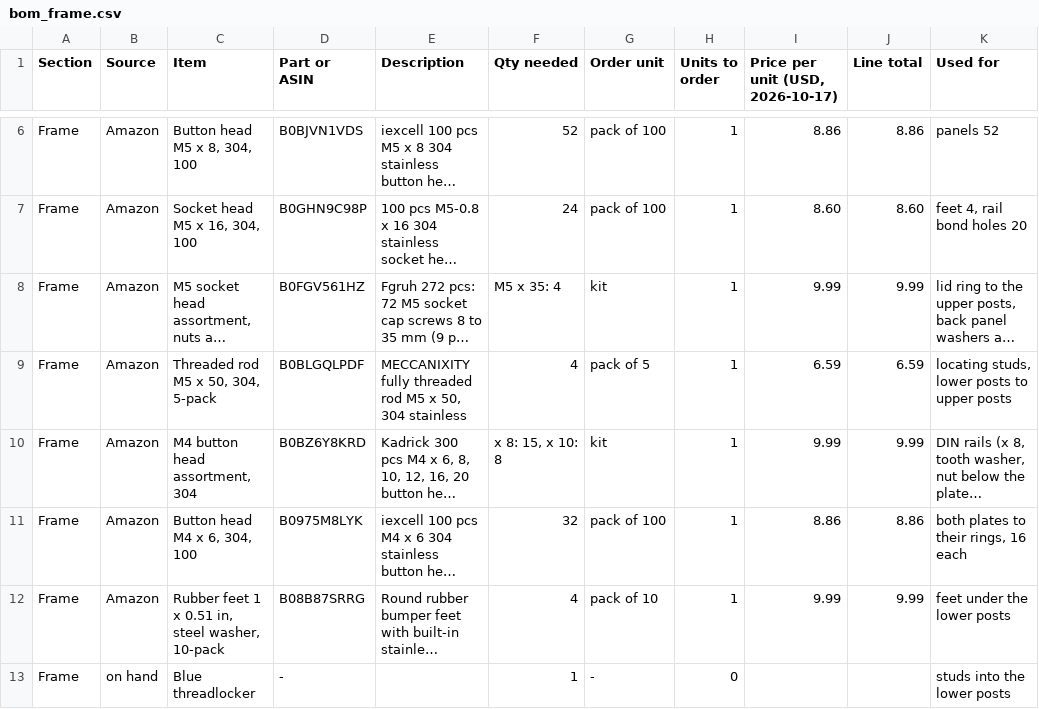
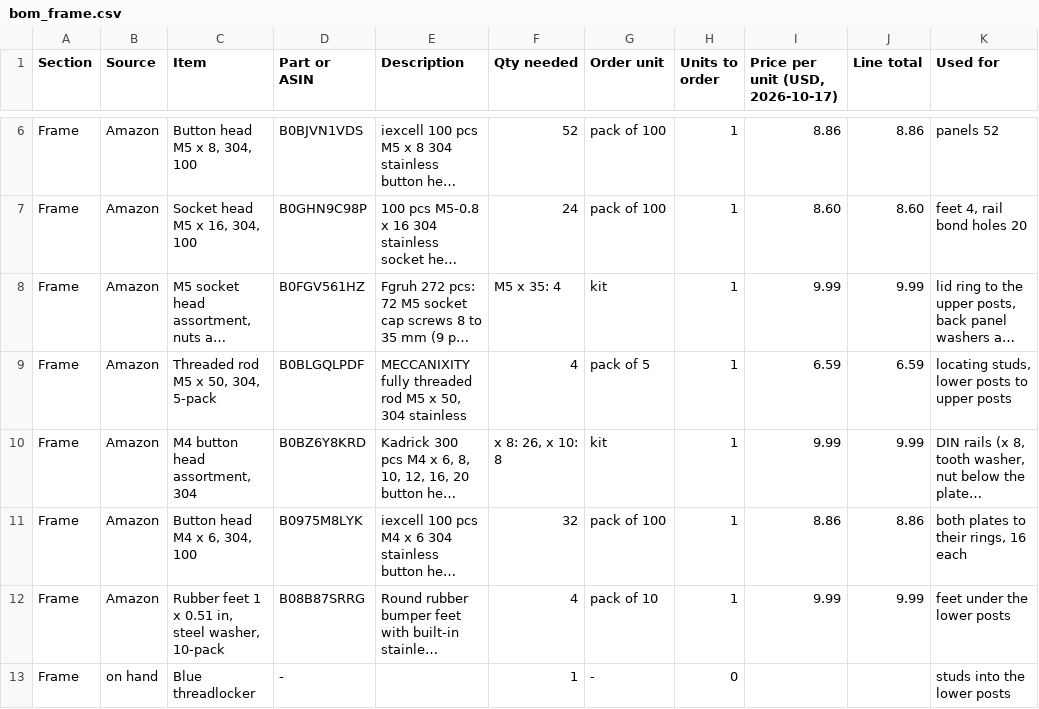
Before and after one commit to Anatol-Gogoj/Robot-MakingRobot, a CSV file: docs/wiring/bom_frame.csv, drawn as a sheet; only a part is shown, gaps mark what is left out; long unchanged cells end in …; the diff covers the shown part only; the diff names each change by its address in the sheet, - before the commit and + after, or states it on an @@ line.

```diff
--- a/docs/wiring/bom_frame.csv
+++ b/docs/wiring/bom_frame.csv
-F10 (Qty needed): x 8: 15, x 10: 8
+F10 (Qty needed): x 8: 26, x 10: 8
```
Also changed, not shown: 25 edited cells elsewhere in this file, 16 other files.
